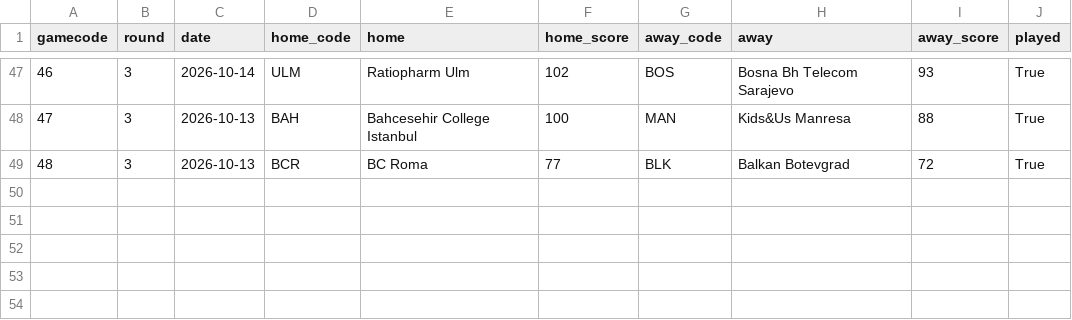
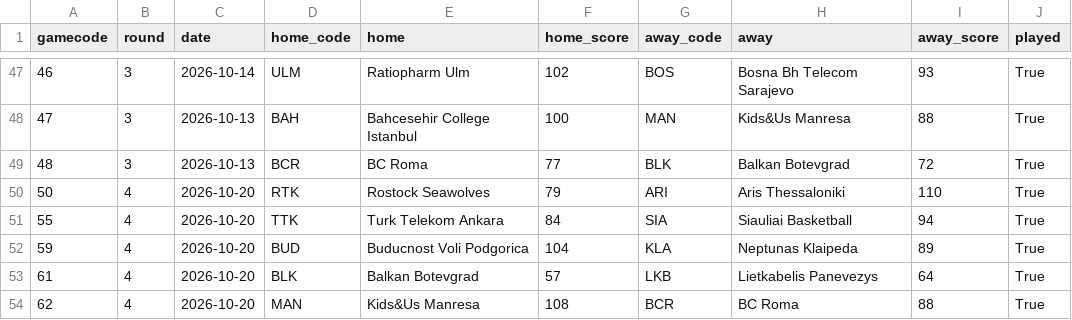
Before and after one commit to martinig94/bc-roma-2627-analysis, a CSV file: data/eurocup/results.csv, drawn as a sheet; only a part is shown, gaps mark what is left out.

```diff
--- a/data/eurocup/results.csv
+++ b/data/eurocup/results.csv
@@ -49 +49,6 @@ gamecode,round,date,home_code,home,home_score,away_code,away,away_score,played
 48,3,2026-10-13,BCR,BC Roma,77,BLK,Balkan Botevgrad,72,True
+50,4,2026-10-20,RTK,Rostock Seawolves,79,ARI,Aris Thessaloniki,110,True
+55,4,2026-10-20,TTK,Turk Telekom Ankara,84,SIA,Siauliai Basketball,94,True
+59,4,2026-10-20,BUD,Buducnost Voli Podgorica,104,KLA,Neptunas Klaipeda,89,True
+61,4,2026-10-20,BLK,Balkan Botevgrad,57,LKB,Lietkabelis Panevezys,64,True
+62,4,2026-10-20,MAN,Kids&Us Manresa,108,BCR,BC Roma,88,True
```
Also changed, not shown: data/games.csv.
